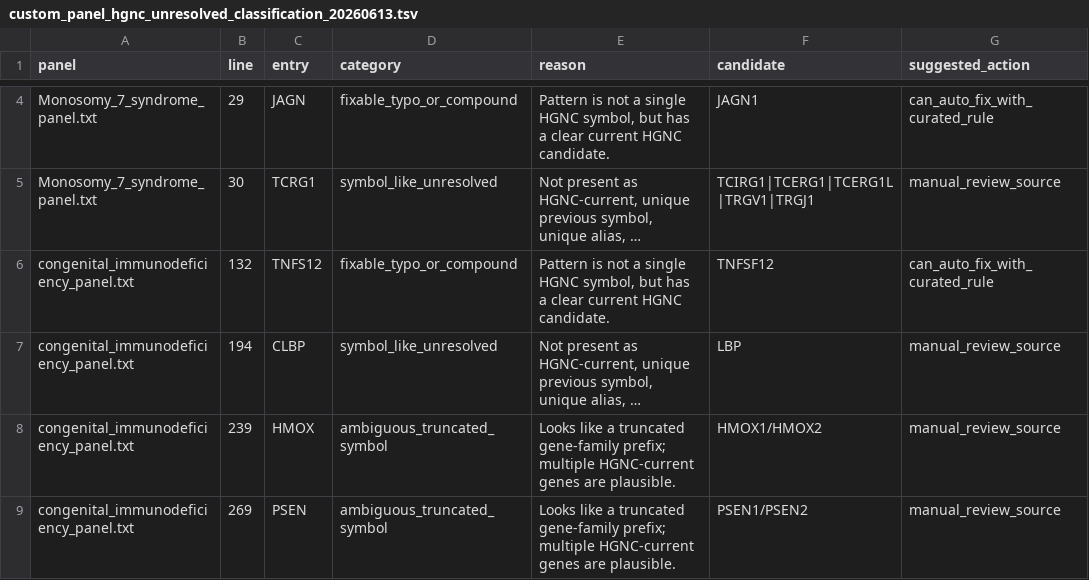
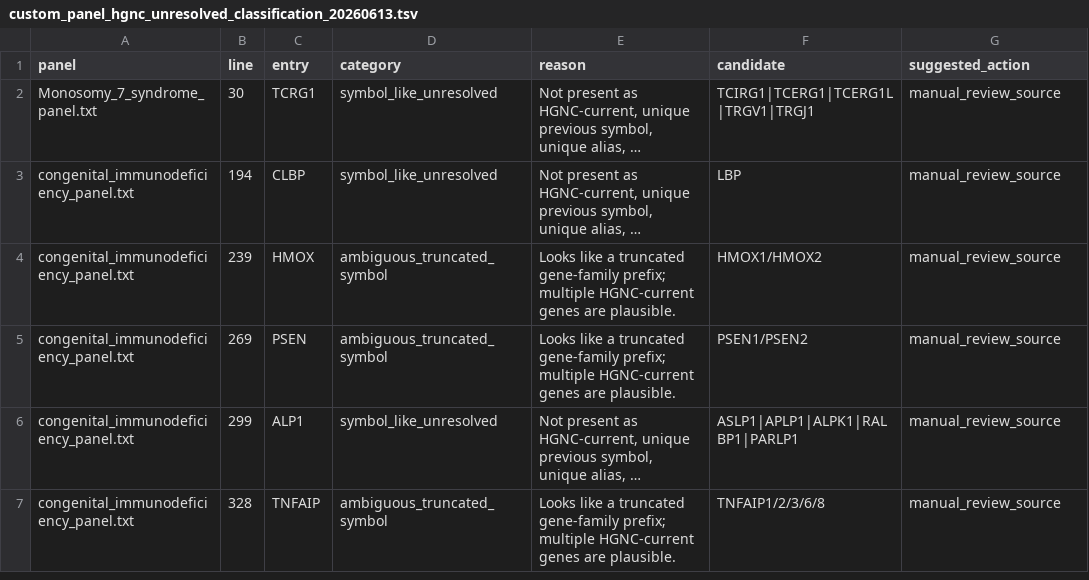
Before and after one commit to puddingyd/NGS-UI, a TSV file: docs/ops/custom_panel_hgnc_unresolved_classification_20260613.tsv, drawn as a sheet; only a part is shown, gaps mark what is left out; the shorter side is filled out with more unchanged rows; long unchanged cells end in …; the diff covers the shown part only; the diff names each change by its address in the sheet, - before the commit and + after, or states it on an @@ line.

```diff
--- a/docs/ops/custom_panel_hgnc_unresolved_classification_20260613.tsv
+++ b/docs/ops/custom_panel_hgnc_unresolved_classification_20260613.tsv
-row 4: Monosomy_7_syndrome_panel.txt | 29 | JAGN | fixable_typo_or_compound | Pattern is not a single HGNC symbol, but has a clear current HGNC candidate. | JAGN1 | can_auto_fix_with_curated_rule
-row 6: congenital_immunodeficiency_panel.txt | 132 | TNFS12 | fixable_typo_or_compound | Pattern is not a single HGNC symbol, but has a clear current HGNC candidate. | TNFSF12 | can_auto_fix_with_curated_rule
```
Also changed, not shown: 19 removed rows and 3 edited cells elsewhere in this file, docs/ops/custom_panel_hgnc_review_20260613.tsv, reference/hgnc/manual_panel_aliases.tsv, 22 other files.
